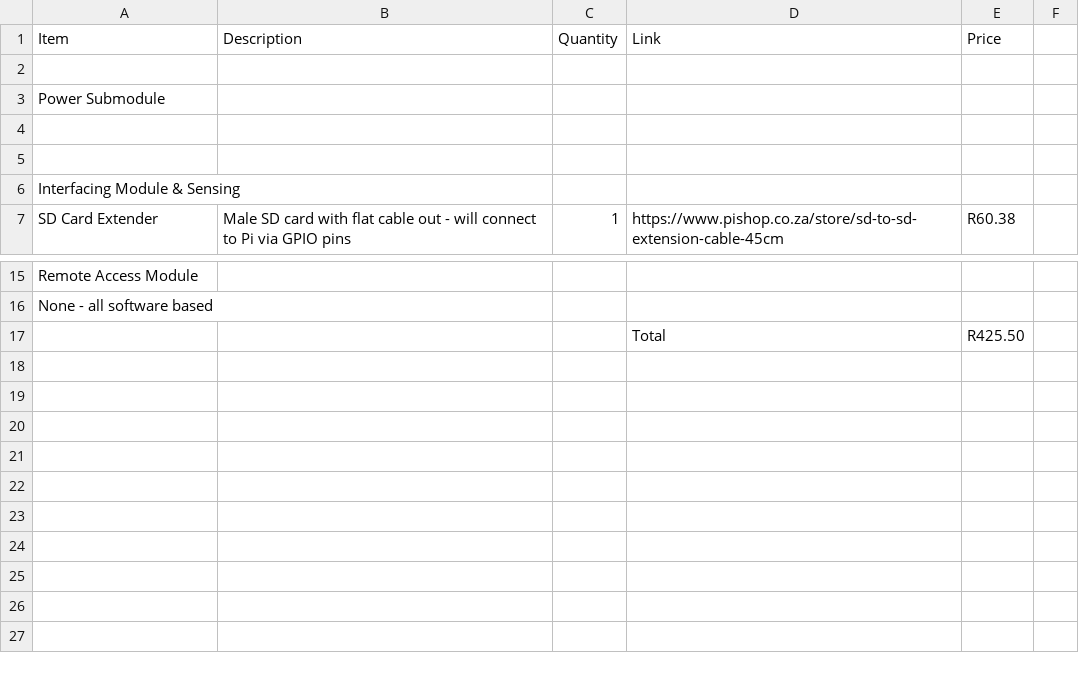
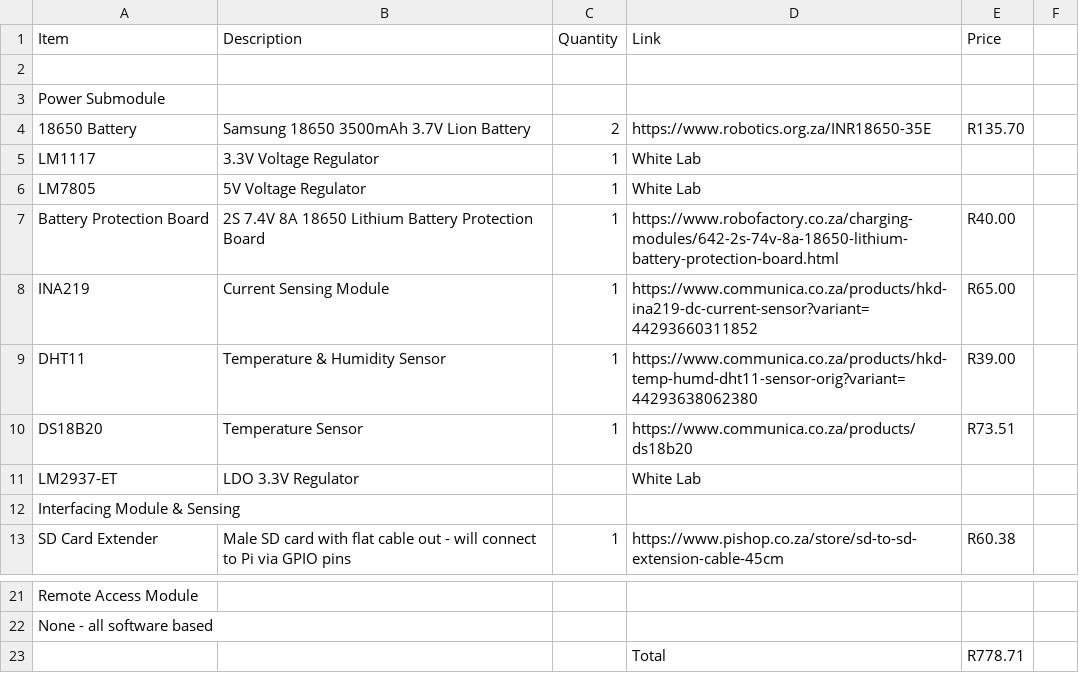
Before and after one commit to JNSRYA006/EEE4113F_Camera_Trap, a CSV file: Overall Project/Documents/BOM_v0_1.csv, drawn as a sheet; only a part is shown, gaps mark what is left out.

Commit message:
Udate BOM v0_1

```diff
--- a/Overall Project/Documents/BOM_v0_1.csv
+++ b/Overall Project/Documents/BOM_v0_1.csv
@@ -3,4 +3,10 @@ Item,Description,Quantity,Link,Price,
 Power Submodule,,,,,
-,,,,,
-,,,,,
+18650 Battery,Samsung 18650 3500mAh 3.7V Lion Battery,2,https://www.robotics.org.za/INR18650-35E,R135.70,
+LM1117,3.3V Voltage Regulator,1,White Lab,,
+LM7805,5V Voltage Regulator,1,White Lab,,
+Battery Protection Board,2S 7.4V 8A 18650 Lithium Battery Protection Board,1,https://www.robofactory.co.za/charging-modules/642-2s-74v-8a-18650-lithium-battery-protection-board.html,R40.00,
+INA219,Current Sensing Module,1,https://www.communica.co.za/products/hkd-ina219-dc-current-sensor?variant=44293660311852,R65.00,
+DHT11,Temperature & Humidity Sensor,1,https://www.communica.co.za/products/hkd-temp-humd-dht11-sensor-orig?variant=44293638062380,R39.00,
+DS18B20,Temperature Sensor,1,https://www.communica.co.za/products/ds18b20,R73.51,
+LM2937-ET,LDO 3.3V Regulator,,White Lab,,
 Interfacing Module & Sensing,,,,,
@@ -16,2 +22,2 @@ Remote Access Module,,,,,
 None - all software based,,,,,
-,,,Total,R425.50,
+,,,Total,R778.71,
```
